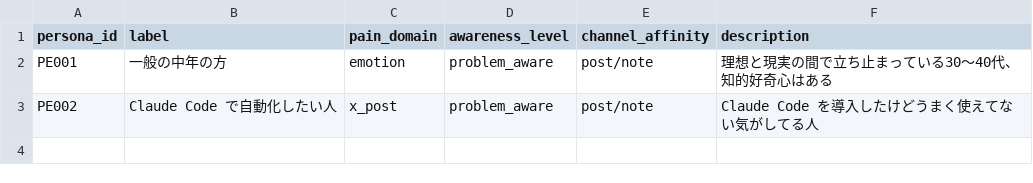
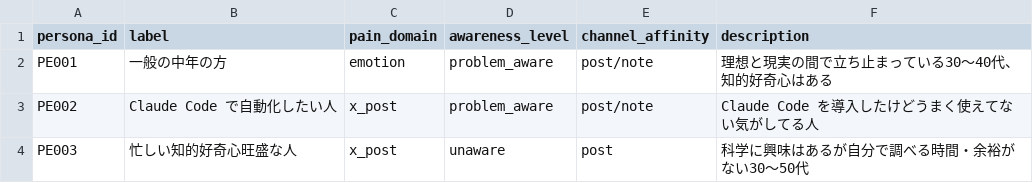
Before and after one commit to useakat/xClaude, a CSV file: database/persona.csv, drawn as a sheet.

Commit message:
feat: PE003 追加・PR003 に persona_id 紐付け

```diff
--- a/database/persona.csv
+++ b/database/persona.csv
@@ -3 +3,2 @@ PE001,一般の中年の方,emotion,problem_aware,post/note,理想と現実の
 PE002,Claude Code で自動化したい人,x_post,problem_aware,post/note,Claude Code を導入したけどうまく使えてない気がしてる人
+PE003,忙しい知的好奇心旺盛な人,x_post,unaware,post,科学に興味はあるが自分で調べる時間・余裕がない30〜50代
```
Also changed, not shown: database/pain.csv.
